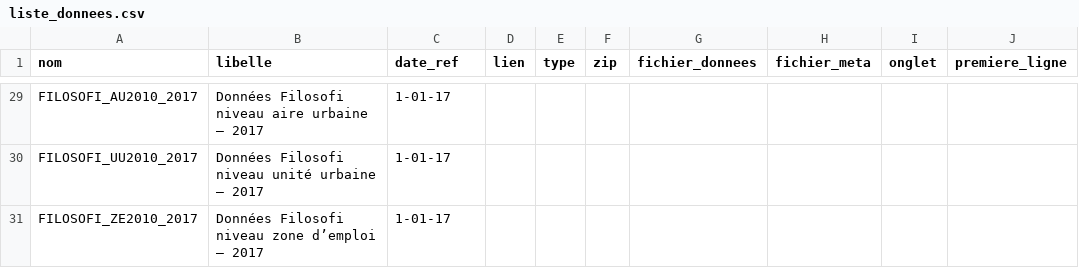
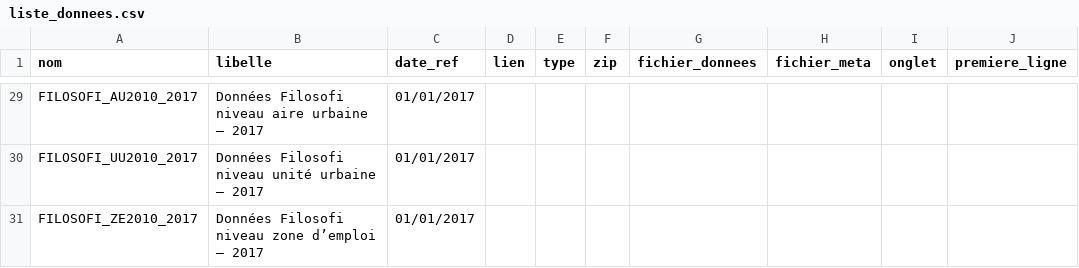
Before and after one commit to InseeFrLab/DoReMIFaSol, a CSV file: data-raw/liste_donnees.csv, drawn as a sheet; only a part is shown, gaps mark what is left out; the diff covers the shown part only; the diff names each change by its address in the sheet, - before the commit and + after, or states it on an @@ line.

```diff
--- a/data-raw/liste_donnees.csv
+++ b/data-raw/liste_donnees.csv
-C29:C31 (date_ref): 1-01-17
+C29:C31 (date_ref): 01/01/2017
```
Also changed, not shown: 27 edited cells elsewhere in this file, 3 other files.
